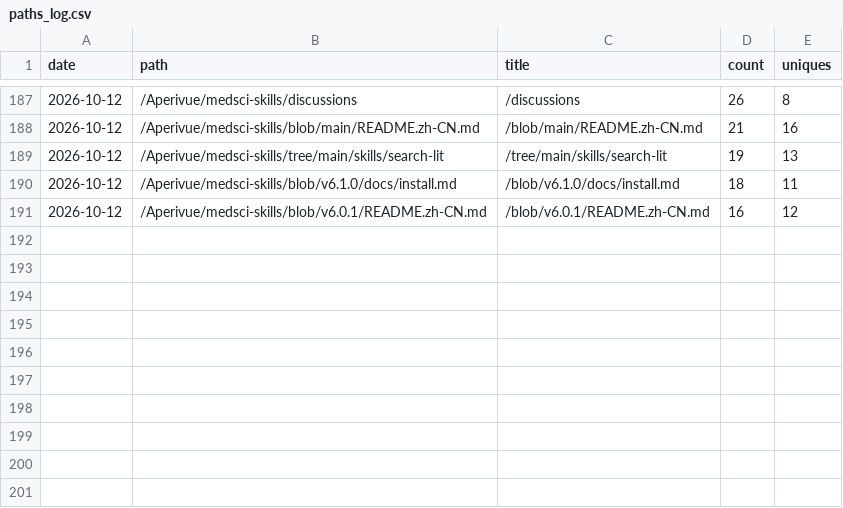
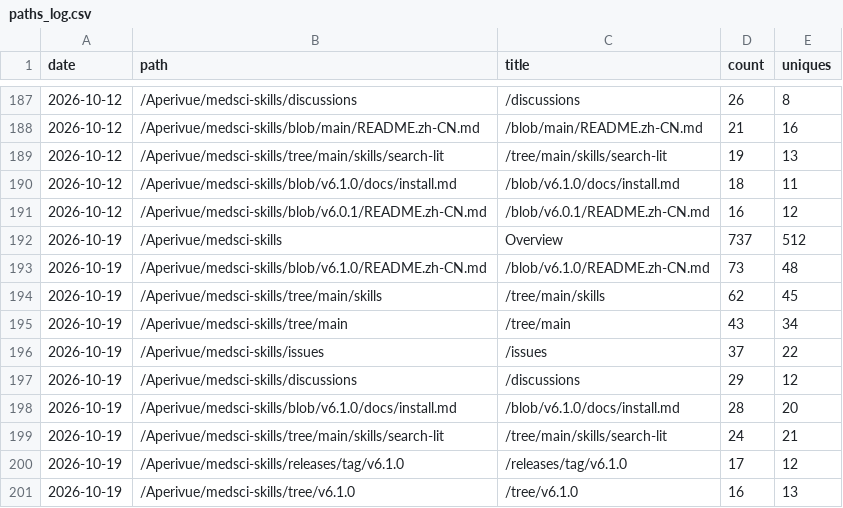
Before and after one commit to Aperivue/medsci-skills, a CSV file: paths_log.csv, drawn as a sheet; only a part is shown, gaps mark what is left out; the diff names each change by its address in the sheet, - before the commit and + after, or states it on an @@ line.

```diff
--- a/paths_log.csv
+++ b/paths_log.csv
+row 192: 2026-10-19 | /Aperivue/medsci-skills | Overview | 737 | 512
+row 193: 2026-10-19 | /Aperivue/medsci-skills/blob/v6.1.0/README.zh-CN.md | /blob/v6.1.0/README.zh-CN.md | 73 | 48
+row 194: 2026-10-19 | /Aperivue/medsci-skills/tree/main/skills | /tree/main/skills | 62 | 45
+row 195: 2026-10-19 | /Aperivue/medsci-skills/tree/main | /tree/main | 43 | 34
+row 196: 2026-10-19 | /Aperivue/medsci-skills/issues | /issues | 37 | 22
+row 197: 2026-10-19 | /Aperivue/medsci-skills/discussions | /discussions | 29 | 12
+row 198: 2026-10-19 | /Aperivue/medsci-skills/blob/v6.1.0/docs/install.md | /blob/v6.1.0/docs/install.md | 28 | 20
+row 199: 2026-10-19 | /Aperivue/medsci-skills/tree/main/skills/search-lit | /tree/main/skills/search-lit | 24 | 21
+row 200: 2026-10-19 | /Aperivue/medsci-skills/releases/tag/v6.1.0 | /releases/tag/v6.1.0 | 17 | 12
+row 201: 2026-10-19 | /Aperivue/medsci-skills/tree/v6.1.0 | /tree/v6.1.0 | 16 | 13
```
Also changed, not shown: referrers_log.csv, traffic_log.csv.
